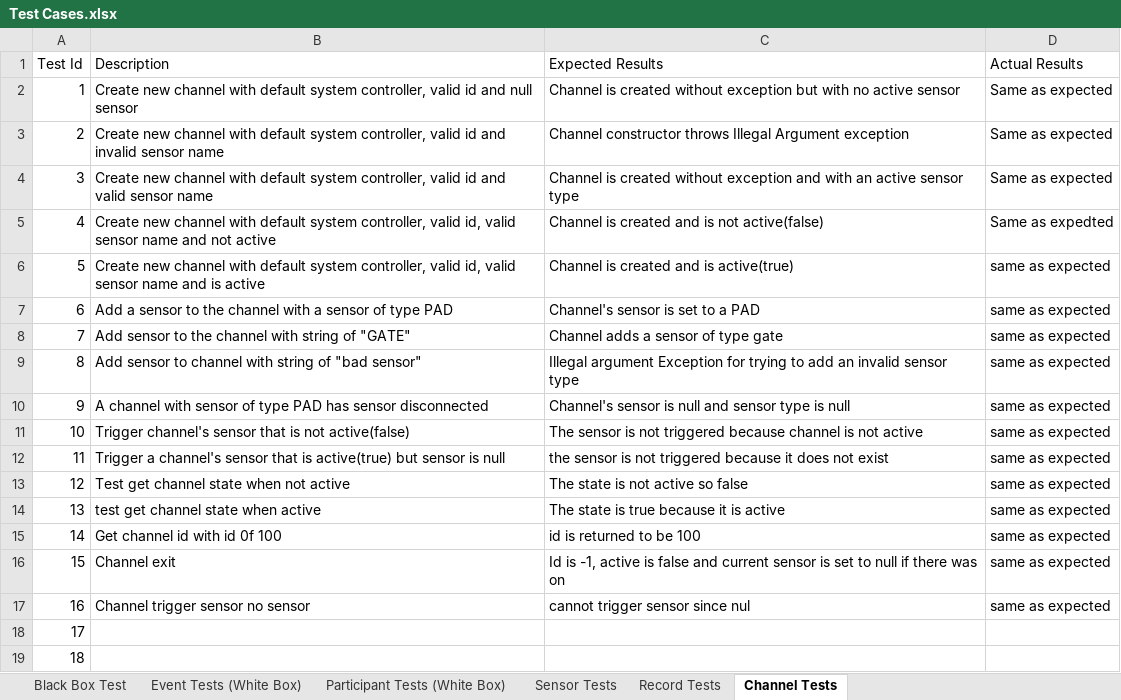
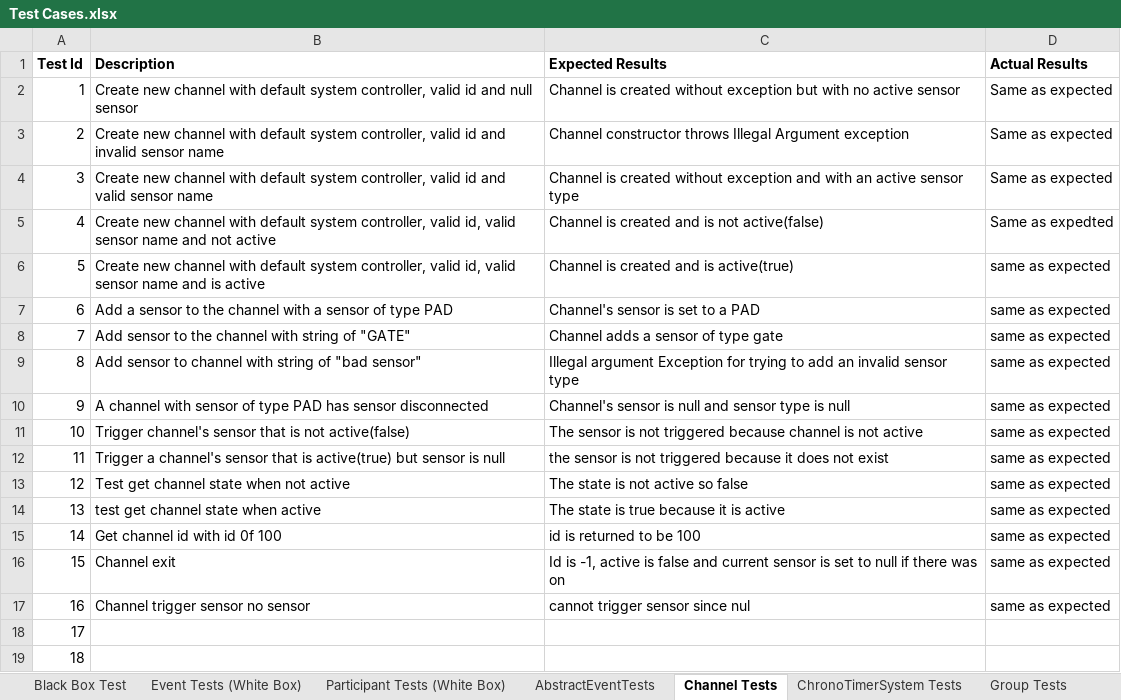
Before and after one commit to ZeroCoolX/ZeroCoolRepo, an Excel workbook: required_project_files/Test Cases.xlsx, sheet Channel Tests, drawn as a sheet; values as stored, in another font and other column widths than the file's, no borders; the diff names each change by its address in the sheet, - before the commit and + after, or states it on an @@ line.

Commit message:
Updated test cases document

```diff
--- a/required_project_files/Test Cases.xlsx (sheet Channel Tests)
+++ b/required_project_files/Test Cases.xlsx (sheet Channel Tests)
+sheet tab: AbstractEventTests
+sheet tab: ChronoTimerSystem Tests
+sheet tab: Group Tests
-A1:D1 bold: off
+A1:D1 bold: on
```
Also changed, not shown: sheet Record Tests, sheet Sensor Tests, sheet Black Box Test, sheet Participant Tests (White Box), sheet Event Tests (White Box), other sheet tabs.
